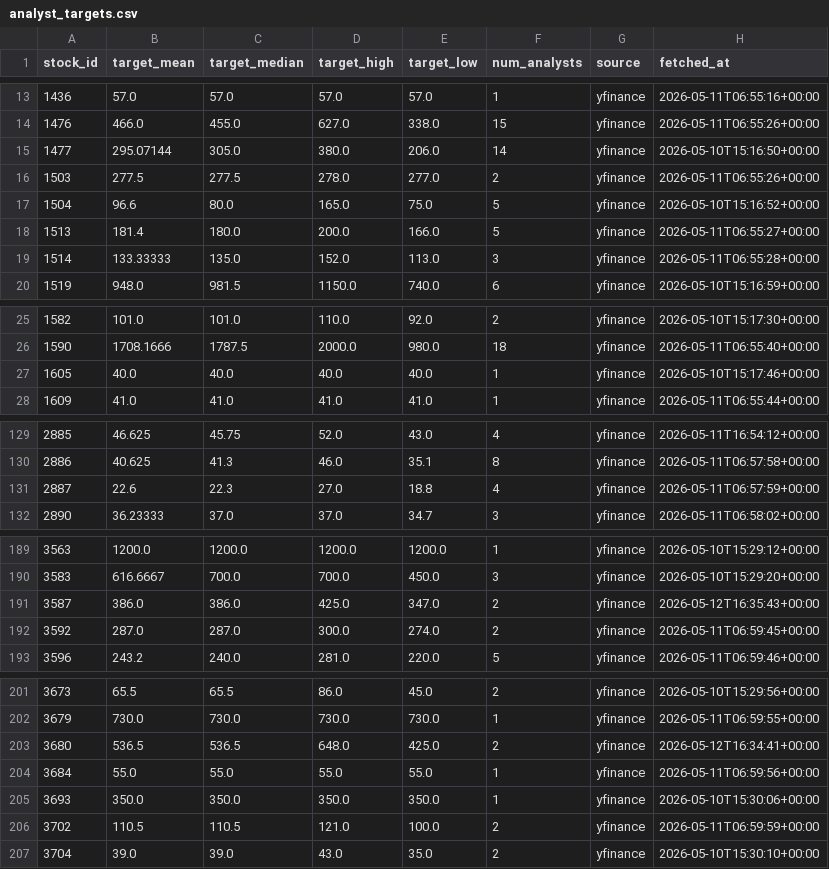
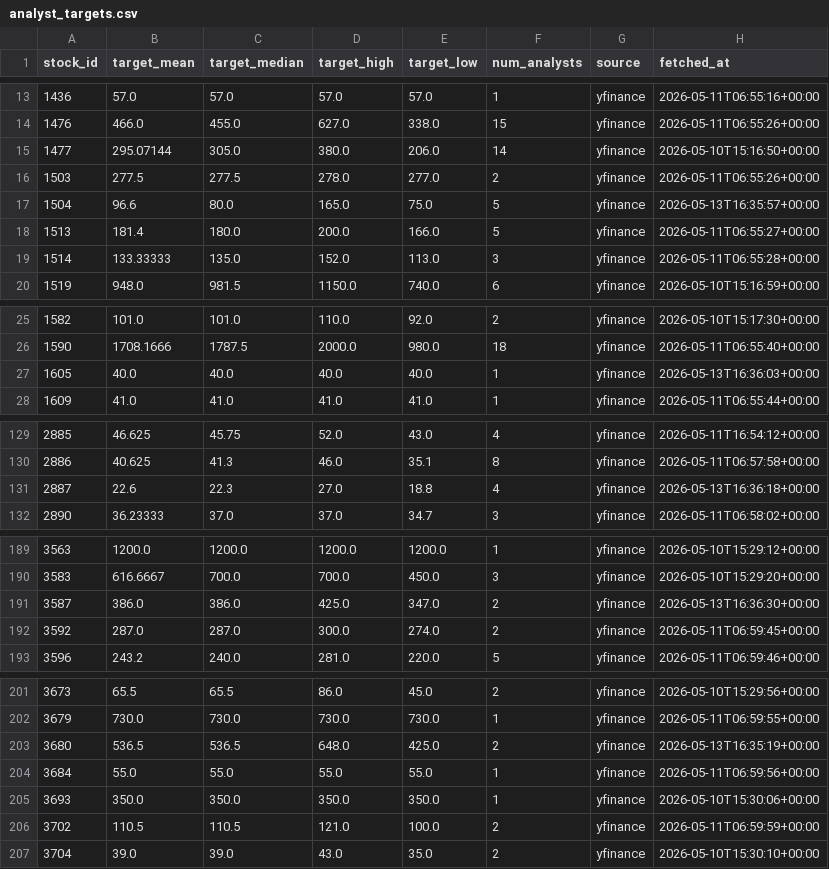
Before and after one commit to jjen0206/stock-screener, a CSV file: data/twse_snapshot/analyst_targets.csv, drawn as a sheet; only a part is shown, gaps mark what is left out; the diff covers the shown part only.

```diff
--- a/data/twse_snapshot/analyst_targets.csv
+++ b/data/twse_snapshot/analyst_targets.csv
@@ -16,3 +16,3 @@ stock_id,target_mean,target_median,target_high,target_low,num_analysts,source,fe
 1503,277.5,277.5,278.0,277.0,2,yfinance,2026-05-11T06:55:26+00:00
-1504,96.6,80.0,165.0,75.0,5,yfinance,2026-05-10T15:16:52+00:00
+1504,96.6,80.0,165.0,75.0,5,yfinance,2026-05-13T16:35:57+00:00
 1513,181.4,180.0,200.0,166.0,5,yfinance,2026-05-11T06:55:27+00:00
@@ -26,3 +26,3 @@ stock_id,target_mean,target_median,target_high,target_low,num_analysts,source,fe
 1590,1708.1666,1787.5,2000.0,980.0,18,yfinance,2026-05-11T06:55:40+00:00
-1605,40.0,40.0,40.0,40.0,1,yfinance,2026-05-10T15:17:46+00:00
+1605,40.0,40.0,40.0,40.0,1,yfinance,2026-05-13T16:36:03+00:00
 1609,41.0,41.0,41.0,41.0,1,yfinance,2026-05-11T06:55:44+00:00
@@ -130,3 +130,3 @@ stock_id,target_mean,target_median,target_high,target_low,num_analysts,source,fe
 2886,40.625,41.3,46.0,35.1,8,yfinance,2026-05-11T06:57:58+00:00
-2887,22.6,22.3,27.0,18.8,4,yfinance,2026-05-11T06:57:59+00:00
+2887,22.6,22.3,27.0,18.8,4,yfinance,2026-05-13T16:36:18+00:00
 2890,36.23333,37.0,37.0,34.7,3,yfinance,2026-05-11T06:58:02+00:00
@@ -190,3 +190,3 @@ stock_id,target_mean,target_median,target_high,target_low,num_analysts,source,fe
 3583,616.6667,700.0,700.0,450.0,3,yfinance,2026-05-10T15:29:20+00:00
-3587,386.0,386.0,425.0,347.0,2,yfinance,2026-05-12T16:35:43+00:00
+3587,386.0,386.0,425.0,347.0,2,yfinance,2026-05-13T16:36:30+00:00
 3592,287.0,287.0,300.0,274.0,2,yfinance,2026-05-11T06:59:45+00:00
@@ -202,3 +202,3 @@ stock_id,target_mean,target_median,target_high,target_low,num_analysts,source,fe
 3679,730.0,730.0,730.0,730.0,1,yfinance,2026-05-11T06:59:55+00:00
-3680,536.5,536.5,648.0,425.0,2,yfinance,2026-05-12T16:34:41+00:00
+3680,536.5,536.5,648.0,425.0,2,yfinance,2026-05-13T16:35:19+00:00
 3684,55.0,55.0,55.0,55.0,1,yfinance,2026-05-11T06:59:56+00:00
```
Also changed, not shown: 42 edited cells elsewhere in this file, data/twse_snapshot/financials_quarterly.csv, data/twse_snapshot/institutional.csv, 4 other files.
